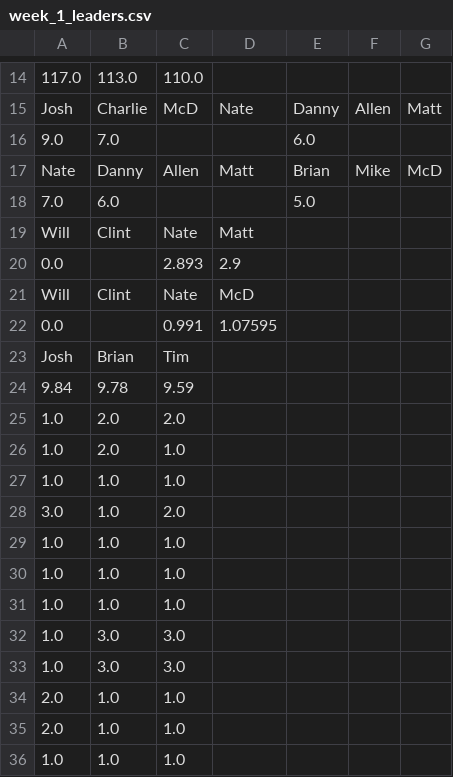
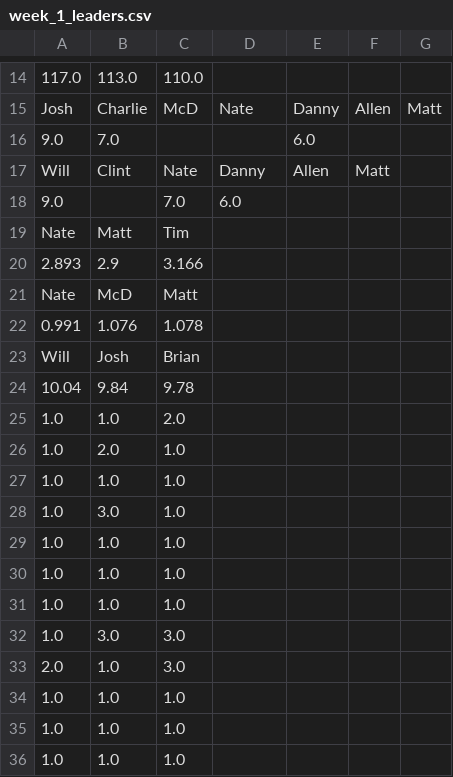
Before and after one commit to dkoch92/dkoch92.github.io, a CSV file: Season_2019_HTML/CSV Files/week_1_leaders.csv, drawn as a sheet; only a part is shown, gaps mark what is left out; the diff covers the shown part only.

```diff
--- a/Season_2019_HTML/CSV Files/week_1_leaders.csv
+++ b/Season_2019_HTML/CSV Files/week_1_leaders.csv
@@ -16,14 +16,14 @@ Josh,Charlie,McD,Nate,Danny,Allen,Matt
 9.0,7.0,  ,  ,6.0,  ,
-Nate,Danny,Allen,Matt,Brian,Mike,McD
-7.0,6.0,  ,  ,5.0,  ,
-Will,Clint,Nate,Matt
-0.0,  ,2.893,2.9
-Will,Clint,Nate,McD
-0.0,  ,0.991,1.07595
-Josh,Brian,Tim
-9.84,9.78,9.59
-1.0,2.0,2.0
+Will,Clint,Nate,Danny,Allen,Matt
+9.0,  ,7.0,6.0,  ,
+Nate,Matt,Tim
+2.893,2.9,3.166
+Nate,McD,Matt
+0.991,1.076,1.078
+Will,Josh,Brian
+10.04,9.84,9.78
+1.0,1.0,2.0
 1.0,2.0,1.0
 1.0,1.0,1.0
-3.0,1.0,2.0
+1.0,3.0,1.0
 1.0,1.0,1.0
@@ -32,5 +32,5 @@ Josh,Brian,Tim
 1.0,3.0,3.0
-1.0,3.0,3.0
-2.0,1.0,1.0
-2.0,1.0,1.0
+2.0,1.0,3.0
+1.0,1.0,1.0
+1.0,1.0,1.0
 1.0,1.0,1.0
```
Also changed, not shown: 4 added rows, 4 removed rows and 2 edited cells elsewhere in this file, Season_2019_HTML/CSV Files/week_1_matchups.csv, Season_2019_HTML/CSV Files/week_1_stats.csv.
